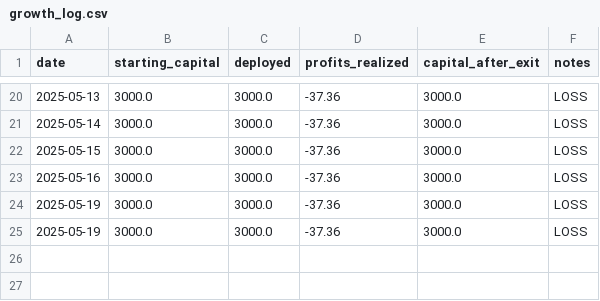
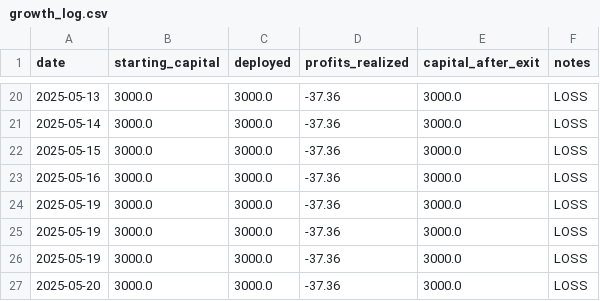
Before and after one commit to naveenstar3/Dhanbot_Trading, a CSV file: dhan_autotrader/growth_log.csv, drawn as a sheet; only a part is shown, gaps mark what is left out; the diff names each change by its address in the sheet, - before the commit and + after, or states it on an @@ line.

```diff
--- a/dhan_autotrader/growth_log.csv
+++ b/dhan_autotrader/growth_log.csv
+row 26: 2025-05-19 | 3000.0 | 3000.0 | -37.36 | 3000.0 | LOSS
+row 27: 2025-05-20 | 3000.0 | 3000.0 | -37.36 | 3000.0 | LOSS
```
Also changed, not shown: dhan_autotrader/bot_execution_log.csv, 11 other files.
